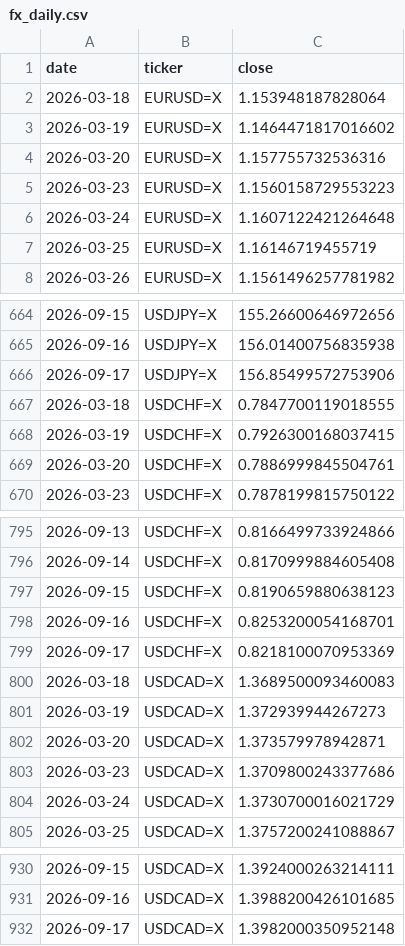
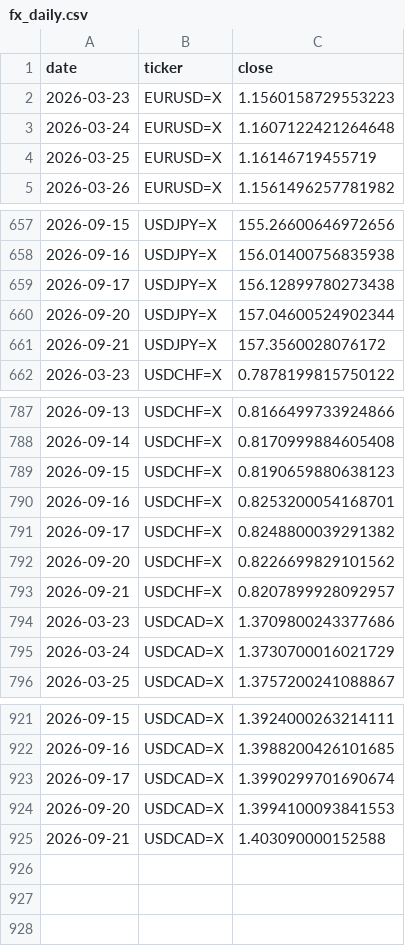
Before and after one commit to rari812/fx-momentum-data, a CSV file: data/fx_daily.csv, drawn as a sheet; only a part is shown, gaps mark what is left out; the diff covers the shown part only.

```diff
--- a/data/fx_daily.csv
+++ b/data/fx_daily.csv
@@ -1,5 +1,2 @@
 date,ticker,close
-2026-03-18,EURUSD=X,1.153948187828064
-2026-03-19,EURUSD=X,1.1464471817016602
-2026-03-20,EURUSD=X,1.157755732536316
 2026-03-23,EURUSD=X,1.1560158729553223
@@ -665,6 +658,5 @@ date,ticker,close
 2026-09-16,USDJPY=X,156.01400756835938
-2026-09-17,USDJPY=X,156.85499572753906
-2026-03-18,USDCHF=X,0.7847700119018555
-2026-03-19,USDCHF=X,0.7926300168037415
-2026-03-20,USDCHF=X,0.7886999845504761
+2026-09-17,USDJPY=X,156.12899780273438
+2026-09-20,USDJPY=X,157.04600524902344
+2026-09-21,USDJPY=X,157.3560028076172
 2026-03-23,USDCHF=X,0.7878199815750122
@@ -798,6 +790,5 @@ date,ticker,close
 2026-09-16,USDCHF=X,0.8253200054168701
-2026-09-17,USDCHF=X,0.8218100070953369
-2026-03-18,USDCAD=X,1.3689500093460083
-2026-03-19,USDCAD=X,1.372939944267273
-2026-03-20,USDCAD=X,1.373579978942871
+2026-09-17,USDCHF=X,0.8248800039291382
+2026-09-20,USDCHF=X,0.8226699829101562
+2026-09-21,USDCHF=X,0.8207899928092957
 2026-03-23,USDCAD=X,1.3709800243377686
@@ -931,2 +922,4 @@ date,ticker,close
 2026-09-16,USDCAD=X,1.3988200426101685
-2026-09-17,USDCAD=X,1.3982000350952148
+2026-09-17,USDCAD=X,1.3990299701690674
+2026-09-20,USDCAD=X,1.3994100093841553
+2026-09-21,USDCAD=X,1.403090000152588
```
Also changed, not shown: 8 added rows, 12 removed rows and 4 edited cells elsewhere in this file, data/coverage.csv, 1 other file.
